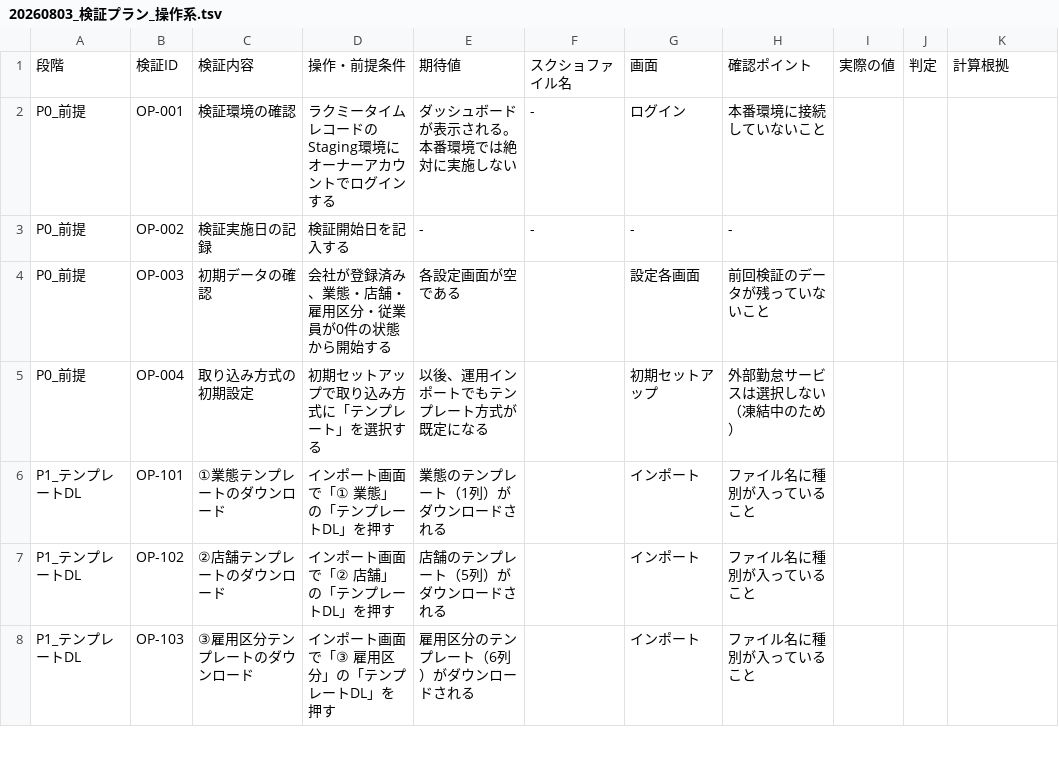
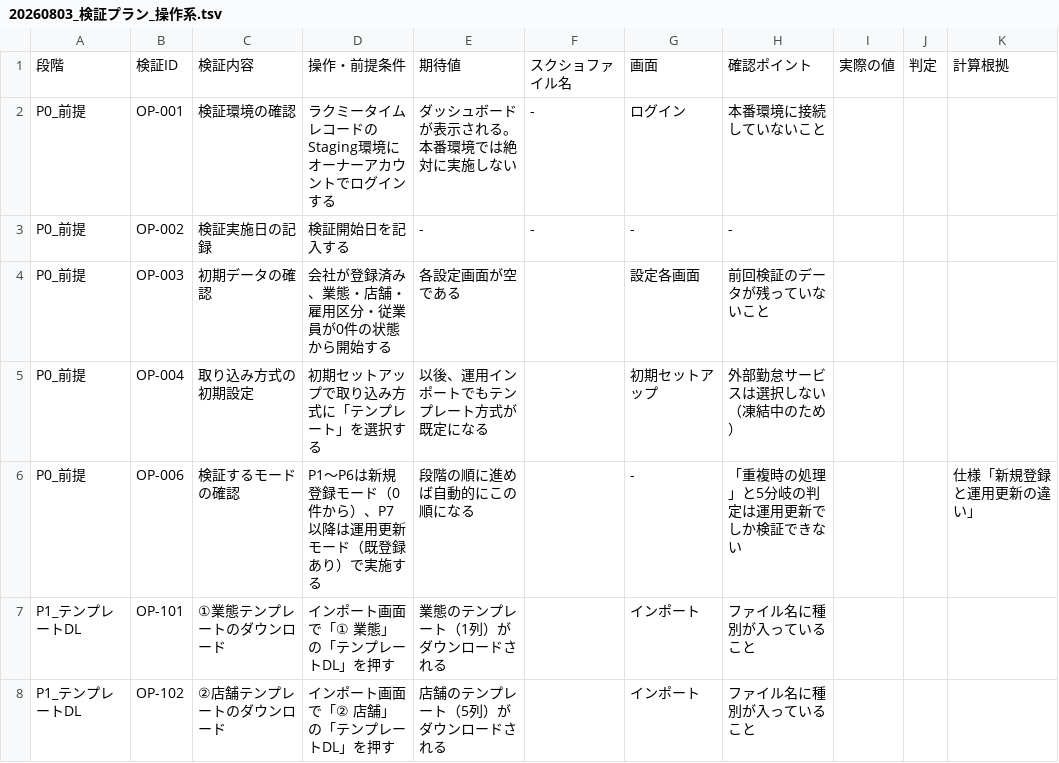
Before and after one commit to suguru789987/rakmy-timerecord-import-spec, a TSV file: 20260803_検証プラン_操作系.tsv, drawn as a sheet; only a part is shown; the shorter side is filled out with more unchanged rows; the diff names each change by its address in the sheet, - before the commit and + after, or states it on an @@ line.

```diff
--- a/20260803_検証プラン_操作系.tsv
+++ b/20260803_検証プラン_操作系.tsv
+row 6: P0_前提 | OP-006 | 検証するモードの確認 | P1〜P6は新規登録モード（0件から）、P7以降は運用更新モード（既登録あり）で実施する | 段階の順に進めば自動的にこの順になる |  | - | 「重複時の処理」と5分岐の判定は運用更新でしか検証できない |  |  | 仕様「新規登録と運用更新の違い」
```
Also changed, not shown: 20260803_受け入れ条件表.tsv, 2 other files.
